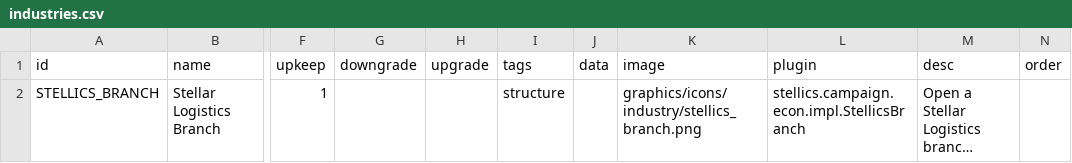
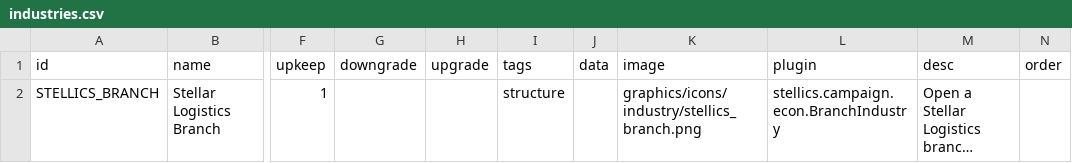
Before and after one commit to jaghaimo/stellics-legacy, a CSV file: data/campaign/industries.csv, drawn as a sheet; only a part is shown, gaps mark what is left out; long unchanged cells end in …; the diff names each change by its address in the sheet, - before the commit and + after, or states it on an @@ line.

```diff
--- a/data/campaign/industries.csv
+++ b/data/campaign/industries.csv
-L2 (plugin): stellics.campaign.econ.impl.StellicsBranch
+L2 (plugin): stellics.campaign.econ.BranchIndustry
```
Also changed, not shown: data/campaign/abilities.csv, data/campaign/submarkets.csv, 16 other files.
